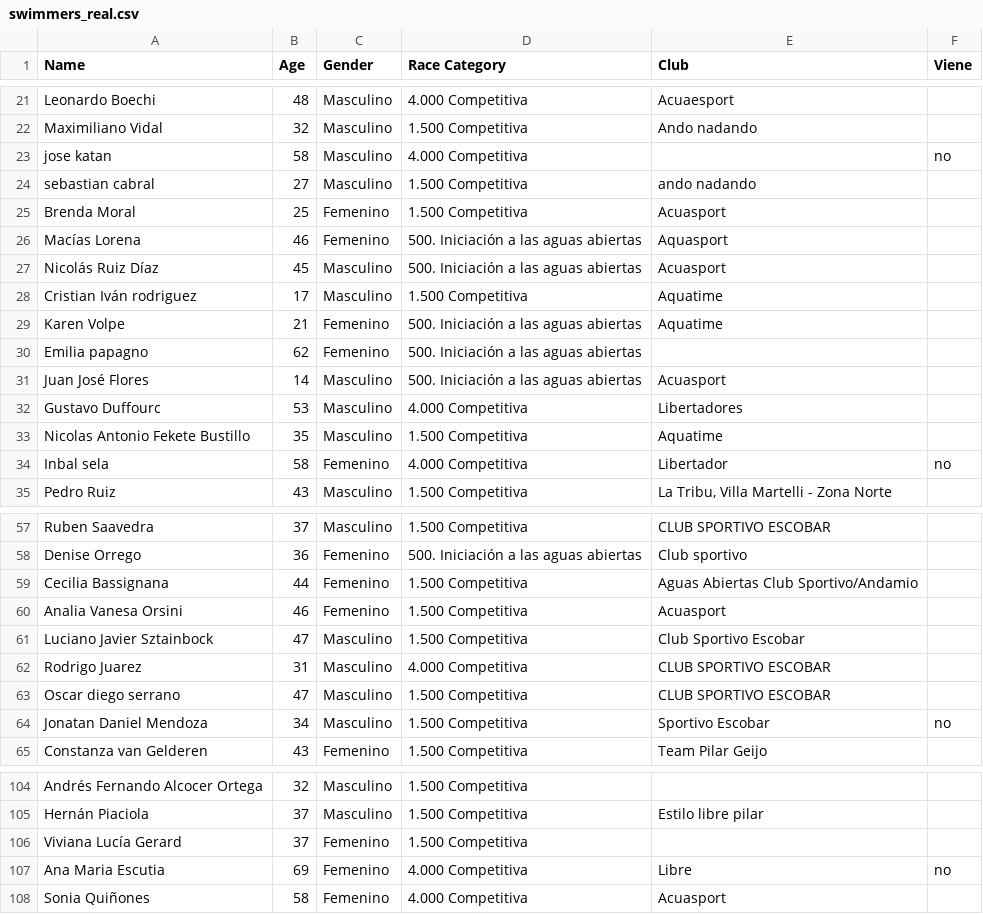
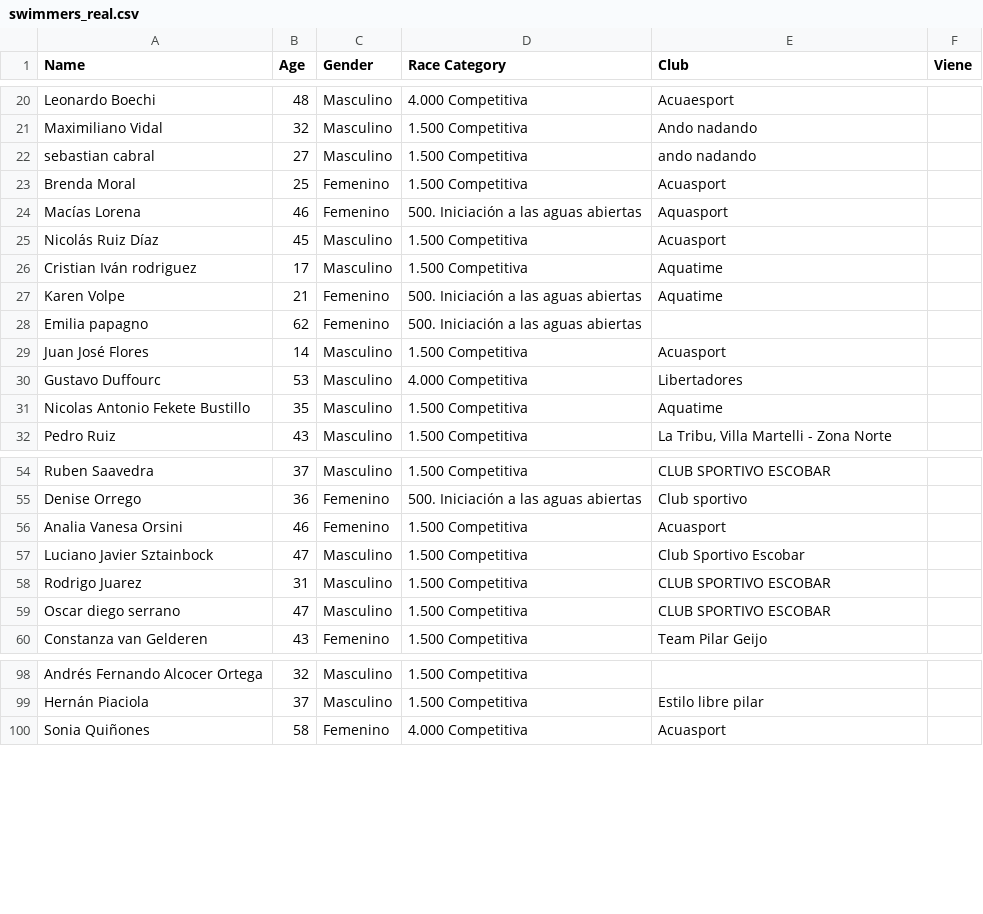
Before and after one commit to marrar/swim_timer, a CSV file: swimmers_real.csv, drawn as a sheet; only a part is shown, gaps mark what is left out; the diff covers the shown part only.

```diff
--- a/swimmers_real.csv
+++ b/swimmers_real.csv
@@ -22,3 +21,2 @@ Leonardo Boechi,48,Masculino,4.000 Competitiva,Acuaesport,
 Maximiliano Vidal,32,Masculino,1.500 Competitiva,Ando nadando ,
-jose katan,58,Masculino,4.000 Competitiva,,no
 sebastian cabral,27,Masculino,1.500 Competitiva,ando nadando,
@@ -26,3 +24,3 @@ Brenda Moral ,25,Femenino,1.500 Competitiva,Acuasport,
 Macías Lorena ,46,Femenino,500. Iniciación a las aguas abiertas,Aquasport,
-Nicolás Ruiz Díaz ,45,Masculino,500. Iniciación a las aguas abiertas,Acuasport ,
+Nicolás Ruiz Díaz ,45,Masculino,1.500 Competitiva,Acuasport ,
 Cristian Iván rodriguez ,17,Masculino,1.500 Competitiva,Aquatime,
@@ -30,6 +28,5 @@ Karen Volpe,21,Femenino,500. Iniciación a las aguas abiertas,Aquatime,
 Emilia papagno,62,Femenino,500. Iniciación a las aguas abiertas,,
-Juan José Flores ,14,Masculino,500. Iniciación a las aguas abiertas,Acuasport ,
+Juan José Flores ,14,Masculino,1.500 Competitiva,Acuasport ,
 Gustavo Duffourc ,53,Masculino,4.000 Competitiva,Libertadores ,
 Nicolas Antonio Fekete Bustillo ,35,Masculino,1.500 Competitiva,Aquatime,
-Inbal sela,58,Femenino,4.000 Competitiva,Libertador ,no
 Pedro Ruiz,43,Masculino,1.500 Competitiva,"La Tribu, Villa Martelli - Zona Norte",
@@ -58,8 +55,6 @@ Ruben Saavedra ,37,Masculino,1.500 Competitiva,CLUB SPORTIVO ESCOBAR ,
 Denise Orrego ,36,Femenino,500. Iniciación a las aguas abiertas,Club sportivo,
-Cecilia Bassignana ,44,Femenino,1.500 Competitiva,Aguas Abiertas Club Sportivo/Andamio ,
 Analia Vanesa Orsini,46,Femenino,1.500 Competitiva,Acuasport,
 Luciano Javier Sztainbock ,47,Masculino,1.500 Competitiva,Club Sportivo Escobar ,
-Rodrigo Juarez,31,Masculino,4.000 Competitiva,CLUB SPORTIVO ESCOBAR,
+Rodrigo Juarez,31,Masculino,1.500 Competitiva,CLUB SPORTIVO ESCOBAR,
 Oscar diego serrano ,47,Masculino,1.500 Competitiva,CLUB SPORTIVO ESCOBAR  ,
-Jonatan Daniel Mendoza,34,Masculino,1.500 Competitiva,Sportivo Escobar,no
 Constanza van Gelderen,43,Femenino,1.500 Competitiva,Team Pilar Geijo,
@@ -105,4 +99,2 @@ Andrés Fernando Alcocer Ortega ,32,Masculino,1.500 Competitiva,,
 Hernán Piaciola,37,Masculino,1.500 Competitiva,Estilo libre pilar,
-Viviana Lucía Gerard ,37,Femenino,1.500 Competitiva,,
-Ana Maria Escutia ,69,Femenino,4.000 Competitiva,Libre,no
 Sonia Quiñones ,58,Femenino,4.000 Competitiva,Acuasport ,
```
Also changed, not shown: 25 added rows and 2 removed rows elsewhere in this file.
